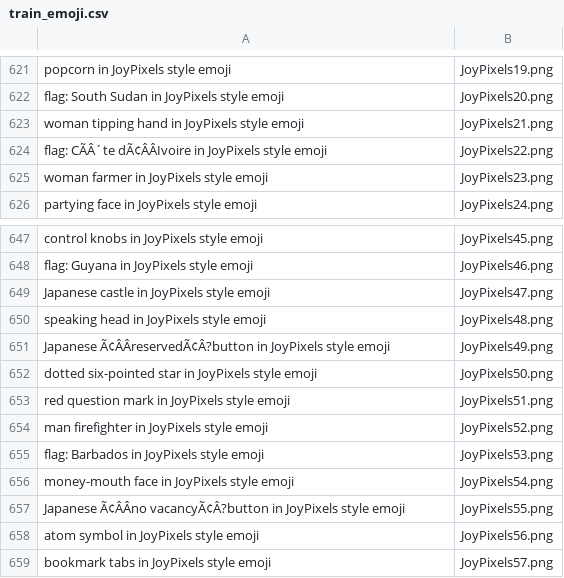
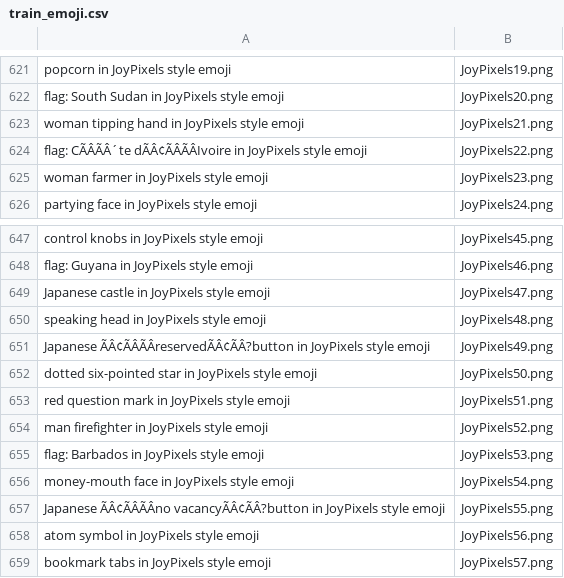
Before and after one commit to woodenbirds/cs182, a CSV file: Final/data/train/train_emoji.csv, drawn as a sheet; only a part is shown, gaps mark what is left out; the diff covers the shown part only; the diff names each change by its address in the sheet, - before the commit and + after, or states it on an @@ line.

```diff
--- a/Final/data/train/train_emoji.csv
+++ b/Final/data/train/train_emoji.csv
-A624: flag: CÃÂ´te dÃ¢ÂÂIvoire in JoyPixels…
+A624: flag: CÃÂÃÂ´te dÃÂ¢ÃÂÃÂIvoire in JoyPixels…
-A651: Japanese Ã¢ÂÂreservedÃ¢Â?button in JoyPixels…
+A651: Japanese ÃÂ¢ÃÂÃÂreservedÃÂ¢ÃÂ?button in JoyPixels…
-A657: Japanese Ã¢ÂÂno vacancyÃ¢Â?button in JoyPixels…
+A657: Japanese ÃÂ¢ÃÂÃÂno vacancyÃÂ¢ÃÂ?button in JoyPixels…
```
Also changed, not shown: 1 added row, 1 removed row and 4 edited cells elsewhere in this file, Final/data/validation/validation_emoji.csv.
